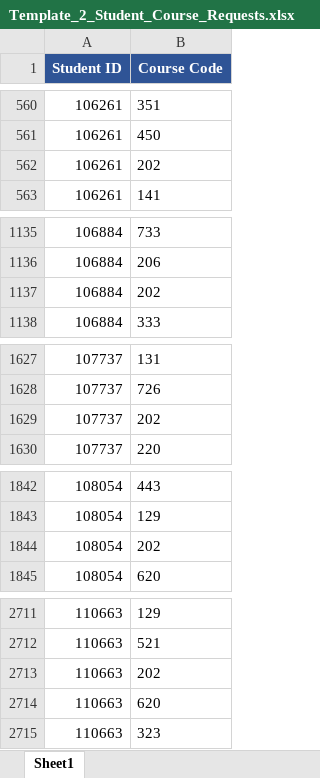
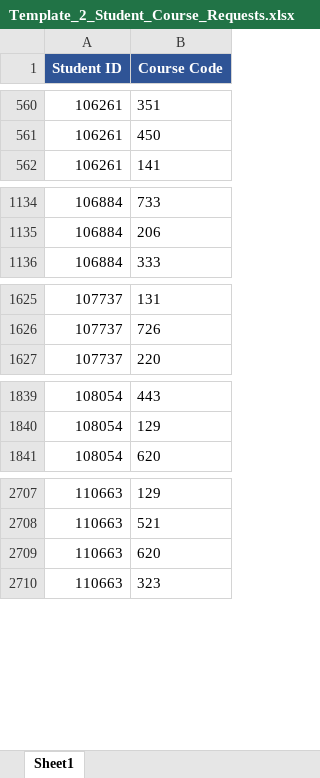
Before and after one commit to jciofalopowerllc-stack/sat-course, an Excel workbook: templates/Template_2_Student_Course_Requests.xlsx, sheet Sheet1, drawn as a sheet; only a part is shown, gaps mark what is left out; values as stored, in another font and other column widths than the file's, no borders; the diff covers the shown part only; the diff names each change by its address in the sheet, - before the commit and + after, or states it on an @@ line.

```diff
--- a/templates/Template_2_Student_Course_Requests.xlsx (sheet Sheet1)
+++ b/templates/Template_2_Student_Course_Requests.xlsx (sheet Sheet1)
-row 562: 106261 | 202
-row 1137: 106884 | 202
-row 1629: 107737 | 202
-row 1844: 108054 | 202
-row 2713: 110663 | 202
```
Also changed, not shown: 5 removed rows elsewhere in this sheet.
